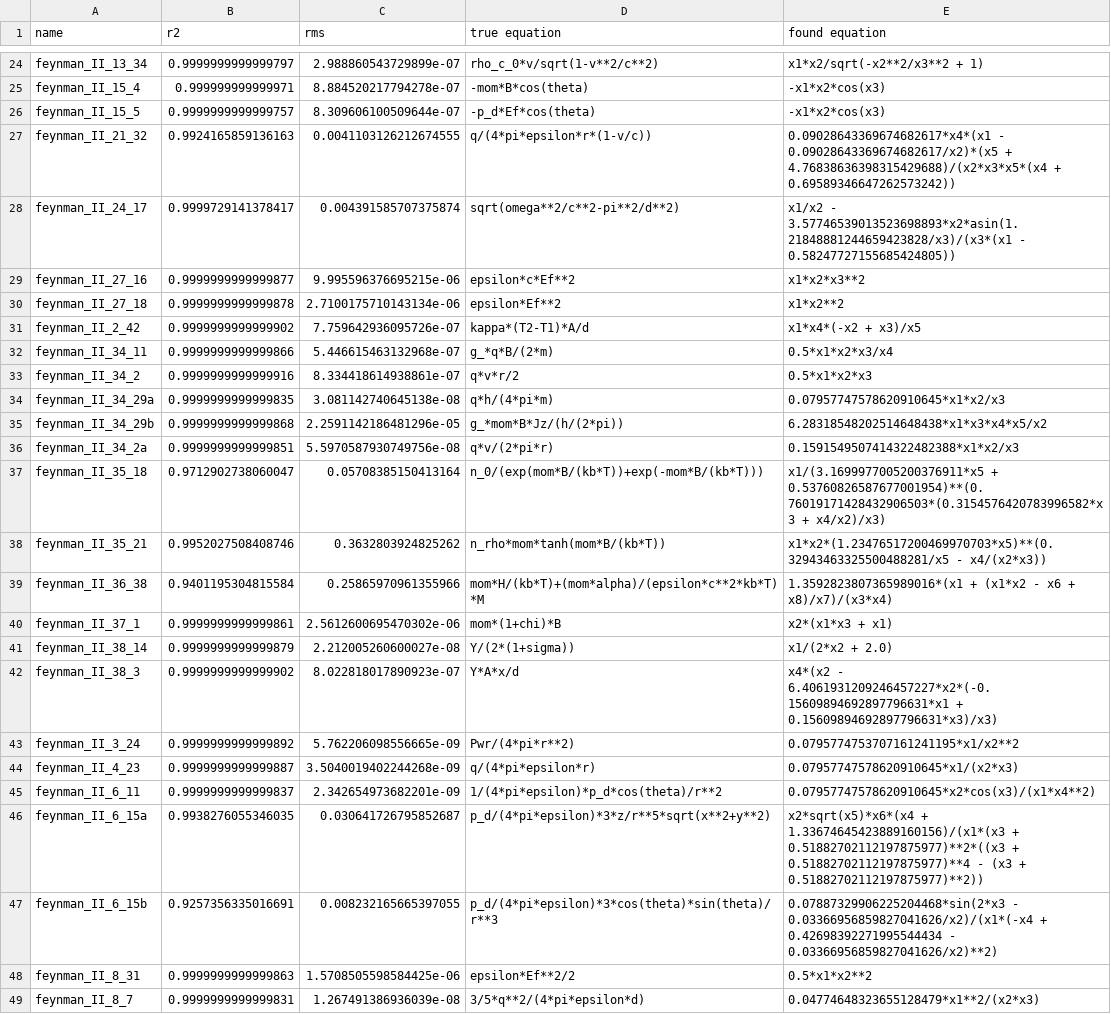
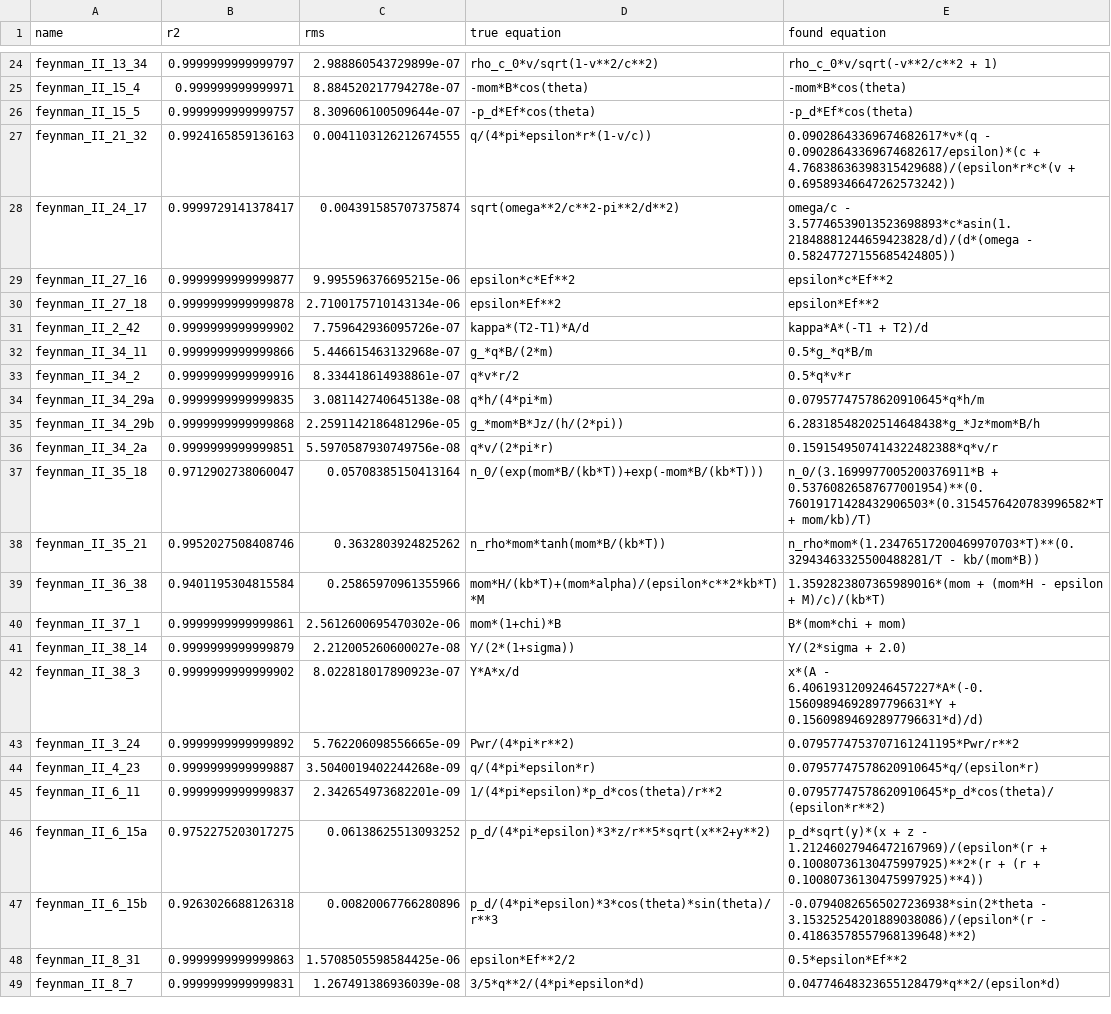
Before and after one commit to janoPig/HROCH, a CSV file: ci-test/results/feynman_win.csv, drawn as a sheet; only a part is shown, gaps mark what is left out; the diff covers the shown part only; the diff names each change by its address in the sheet, - before the commit and + after, or states it on an @@ line.

```diff
--- a/ci-test/results/feynman_win.csv
+++ b/ci-test/results/feynman_win.csv
-E24 (found equation): x1*x2/sqrt(-x2**2/x3**2 + 1)
+E24 (found equation): rho_c_0*v/sqrt(-v**2/c**2 + 1)
-E25 (found equation): -x1*x2*cos(x3)
+E25 (found equation): -mom*B*cos(theta)
-E26 (found equation): -x1*x2*cos(x3)
+E26 (found equation): -p_d*Ef*cos(theta)
-E27 (found equation): 0.09028643369674682617*x4*(x1 - 0.09028643369674682617/x2)*(x5 + 4.76838636398315429688)/(x2*x3*x5*(x4 + 0.69589346647262573242))
+E27 (found equation): 0.09028643369674682617*v*(q - 0.09028643369674682617/epsilon)*(c + 4.76838636398315429688)/(epsilon*r*c*(v + 0.69589346647262573242))
-E28 (found equation): x1/x2 - 3.57746539013523698893*x2*asin(1.21848881244659423828/x3)/(x3*(x1 - 0.58247727155685424805))
+E28 (found equation): omega/c - 3.57746539013523698893*c*asin(1.21848881244659423828/d)/(d*(omega - 0.58247727155685424805))
-E29 (found equation): x1*x2*x3**2
+E29 (found equation): epsilon*c*Ef**2
-E30 (found equation): x1*x2**2
+E30 (found equation): epsilon*Ef**2
-E31 (found equation): x1*x4*(-x2 + x3)/x5
+E31 (found equation): kappa*A*(-T1 + T2)/d
-E32 (found equation): 0.5*x1*x2*x3/x4
+E32 (found equation): 0.5*g_*q*B/m
-E33 (found equation): 0.5*x1*x2*x3
+E33 (found equation): 0.5*q*v*r
-E34 (found equation): 0.07957747578620910645*x1*x2/x3
+E34 (found equation): 0.07957747578620910645*q*h/m
-E35 (found equation): 6.28318548202514648438*x1*x3*x4*x5/x2
+E35 (found equation): 6.28318548202514648438*g_*Jz*mom*B/h
-E36 (found equation): 0.1591549507414322482388*x1*x2/x3
+E36 (found equation): 0.1591549507414322482388*q*v/r
-E37 (found equation): x1/(3.1699977005200376911*x5 + 0.53760826587677001954)**(0.76019171428432906503*(0.3154576420783996582*x3 + x4/x2)/x3)
+E37 (found equation): n_0/(3.1699977005200376911*B + 0.53760826587677001954)**(0.76019171428432906503*(0.3154576420783996582*T + mom/kb)/T)
-E38 (found equation): x1*x2*(1.23476517200469970703*x5)**(0.32943463325500488281/x5 - x4/(x2*x3))
+E38 (found equation): n_rho*mom*(1.23476517200469970703*T)**(0.32943463325500488281/T - kb/(mom*B))
-E39 (found equation): 1.3592823807365989016*(x1 + (x1*x2 - x6 + x8)/x7)/(x3*x4)
+E39 (found equation): 1.3592823807365989016*(mom + (mom*H - epsilon + M)/c)/(kb*T)
-E40 (found equation): x2*(x1*x3 + x1)
+E40 (found equation): B*(mom*chi + mom)
-E41 (found equation): x1/(2*x2 + 2.0)
+E41 (found equation): Y/(2*sigma + 2.0)
-E42 (found equation): x4*(x2 - 6.4061931209246457227*x2*(-0.15609894692897796631*x1 + 0.15609894692897796631*x3)/x3)
+E42 (found equation): x*(A - 6.4061931209246457227*A*(-0.15609894692897796631*Y + 0.15609894692897796631*d)/d)
-E43 (found equation): 0.0795774753707161241195*x1/x2**2
+E43 (found equation): 0.0795774753707161241195*Pwr/r**2
-E44 (found equation): 0.07957747578620910645*x1/(x2*x3)
+E44 (found equation): 0.07957747578620910645*q/(epsilon*r)
-E45 (found equation): 0.07957747578620910645*x2*cos(x3)/(x1*x4**2)
+E45 (found equation): 0.07957747578620910645*p_d*cos(theta)/(epsilon*r**2)
-B46 (r2): 0.9938276055346035
+B46 (r2): 0.9752275203017275
-C46 (rms): 0.030641726795852687
+C46 (rms): 0.06138625513093252
-E46 (found equation): x2*sqrt(x5)*x6*(x4 + 1.33674645423889160156)/(x1*(x3 + 0.51882702112197875977)**2*((x3 + 0.51882702112197875977)**4 - (x3 + 0.51882702112197875977)**2))
+E46 (found equation): p_d*sqrt(y)*(x + z - 1.21246027946472167969)/(epsilon*(r + 0.10080736130475997925)**2*(r + (r + 0.10080736130475997925)**4))
-B47 (r2): 0.9257356335016691
+B47 (r2): 0.9263026688126318
-C47 (rms): 0.008232165665397055
+C47 (rms): 0.00820067766280896
-E47 (found equation): 0.07887329906225204468*sin(2*x3 - 0.03366956859827041626/x2)/(x1*(-x4 + 0.42698392271995544434 - 0.03366956859827041626/x2)**2)
+E47 (found equation): -0.07940826565027236938*sin(2*theta - 3.15325254201889038086)/(epsilon*(r - 0.41863578557968139648)**2)
-E48 (found equation): 0.5*x1*x2**2
+E48 (found equation): 0.5*epsilon*Ef**2
-E49 (found equation): 0.04774648323655128479*x1**2/(x2*x3)
+E49 (found equation): 0.04774648323655128479*q**2/(epsilon*d)
```
Also changed, not shown: 145 edited cells elsewhere in this file.
